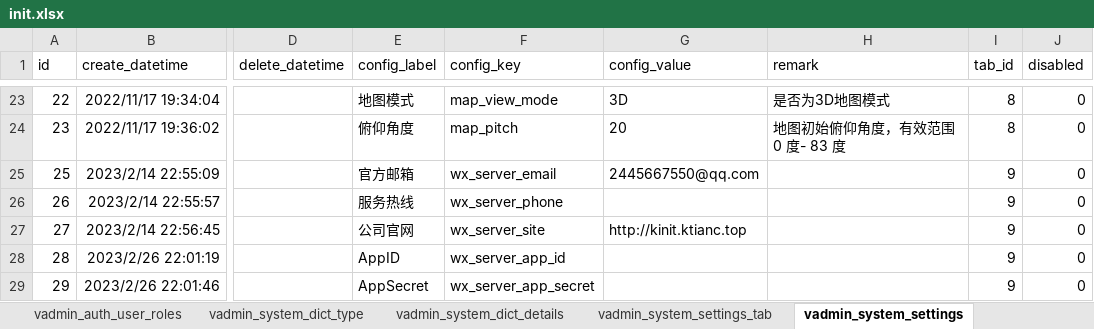
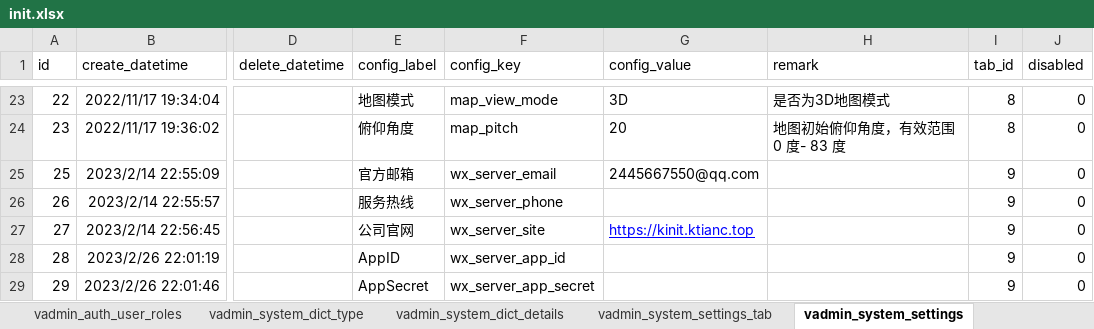
Before and after one commit to RanY-Luck/Sakura_K, an Excel workbook: scripts/initialize/data/init.xlsx, sheet vadmin_system_settings, drawn as a sheet; only a part is shown, gaps mark what is left out; values as stored, in another font and other column widths than the file's, no borders; the diff names each change by its address in the sheet, - before the commit and + after, or states it on an @@ line.

```diff
--- a/scripts/initialize/data/init.xlsx (sheet vadmin_system_settings)
+++ b/scripts/initialize/data/init.xlsx (sheet vadmin_system_settings)
-G27 (config_value): http://kinit.ktianc.top
+G27 (config_value): https://kinit.ktianc.top
@@ G27 underline: off → on, text colour: black → #0000FF @@
```
Also changed, not shown: sheet vadmin_auth_menu, sheet vadmin_auth_user_roles, other sheet tabs, 52 other files.
